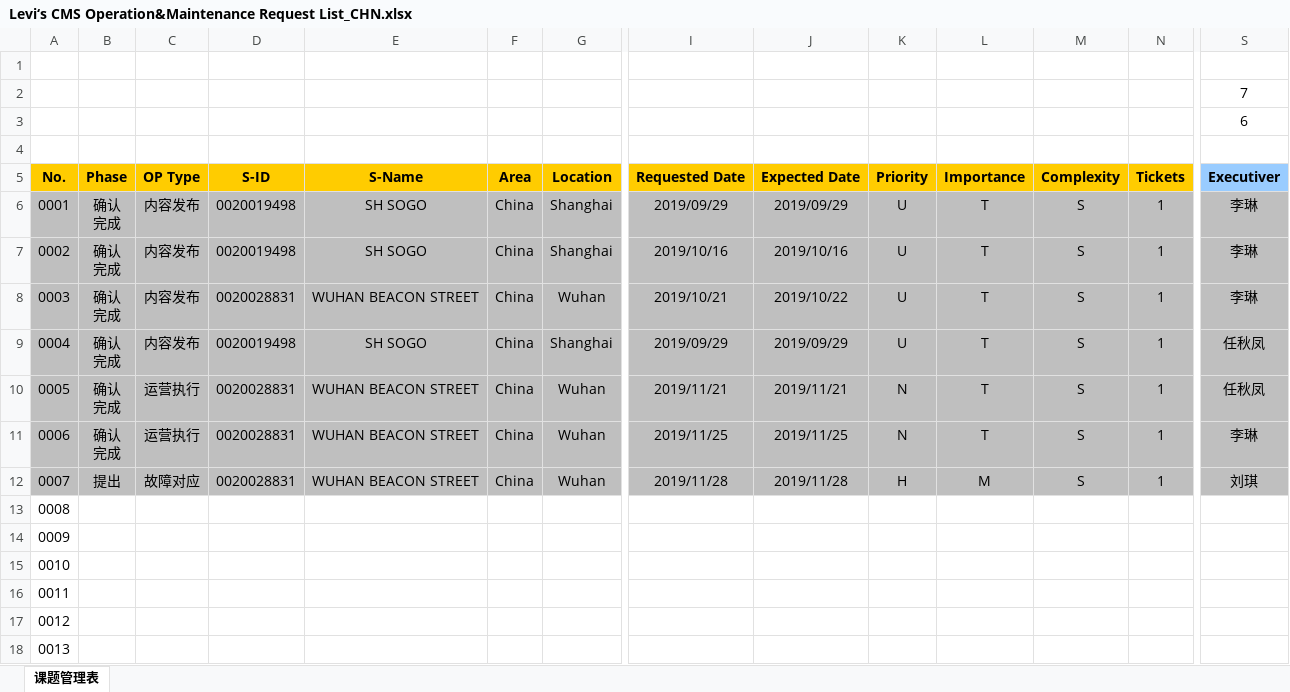
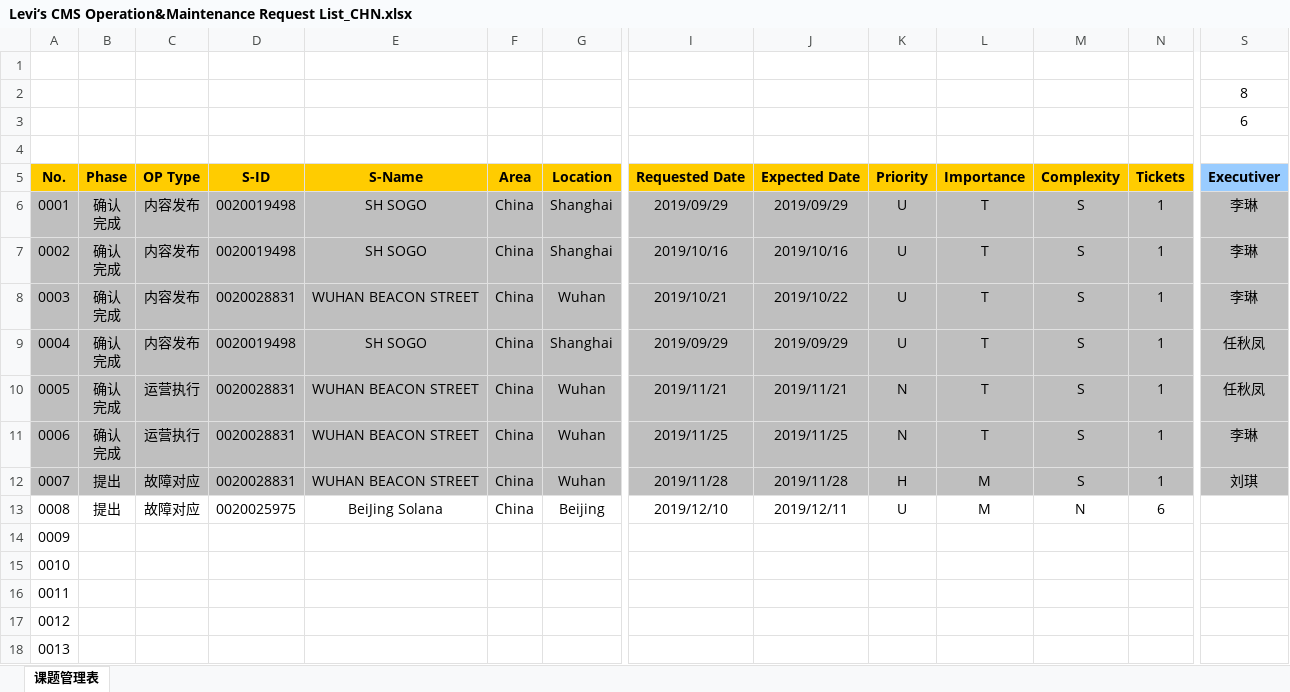
Before and after one commit to chen-cube/gitCube-levisProject, an Excel workbook: 2019/总体管理/Levi‘s CMS Operation&Maintenance Request List_CHN.xlsx, sheet 课题管理表, drawn as a sheet; only a part is shown, gaps mark what is left out; values as stored, in another font and other column widths than the file's, no borders; charts and pictures and conditional formats not drawn; the diff covers the shown part only; the diff names each change by its address in the sheet, - before the commit and + after, or states it on an @@ line.

Commit message:
报障更新

```diff
--- a/2019/总体管理/Levi‘s CMS Operation&Maintenance Request List_CHN.xlsx (sheet 课题管理表)
+++ b/2019/总体管理/Levi‘s CMS Operation&Maintenance Request List_CHN.xlsx (sheet 课题管理表)
-S2: 7
+S2: 8
-B13: (empty)
+B13: 提出
-C13: (empty)
+C13: 故障对应
-D13: (empty)
+D13: 0020025975
-E13: (empty)
+E13: BeiJing Solana
-F13: (empty)
+F13: China
-G13: (empty)
+G13: Beijing
-I13: (empty)
+I13: 2019/12/10
-J13: (empty)
+J13: 2019/12/11
-K13: (empty)
+K13: U
-L13: (empty)
+L13: M
-M13: (empty)
+M13: N
-N13: (empty)
+N13: 6
```
Also changed, not shown: 2 edited cells elsewhere in this sheet, charts or pictures.
